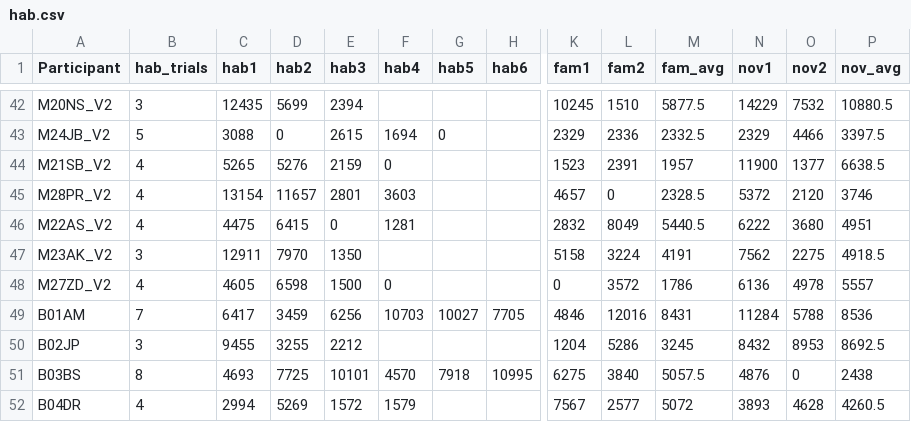
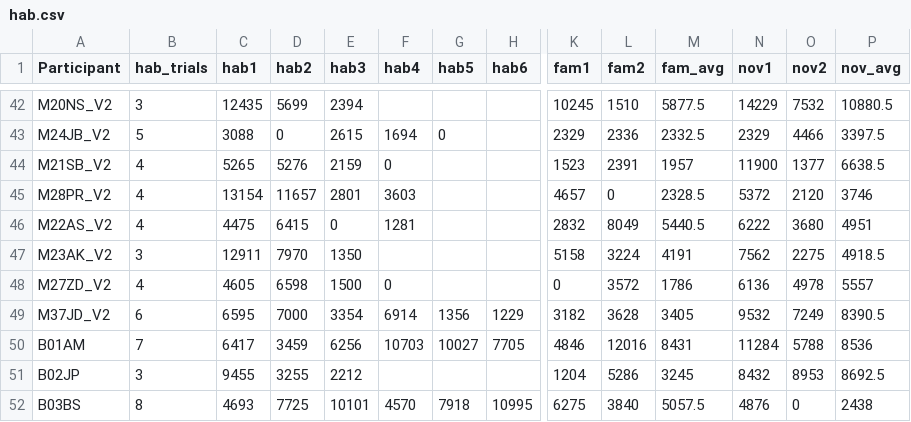
Before and after one commit to meli-ayala/BIN-Manuscript-Analysis, a CSV file: hab.csv, drawn as a sheet; only a part is shown, gaps mark what is left out; the shorter side is filled out with more unchanged rows; rows hold the shown columns only; the diff names each change by its address in the sheet, - before the commit and + after, or states it on an @@ line.

Commit message:
updated hab analysis with 1 new participant

```diff
--- a/hab.csv
+++ b/hab.csv
+row 49: M37JD_V2 | 6 | 6595 | 7000 | 3354 | 6914 | 1356 | 1229 | 3182 | 3628 | 3405 | 9532 | 7249 | 8390.5
```
Also changed, not shown: age.csv, 1 other file.
